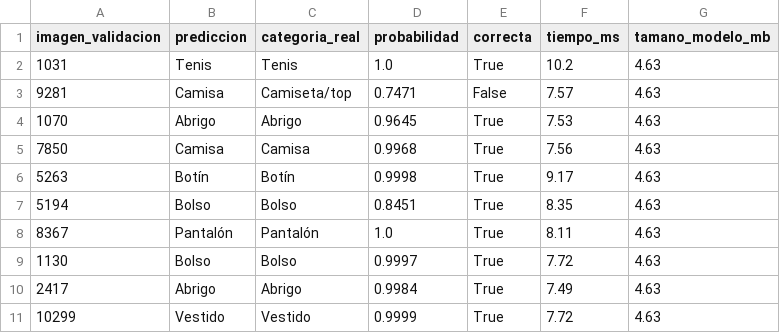
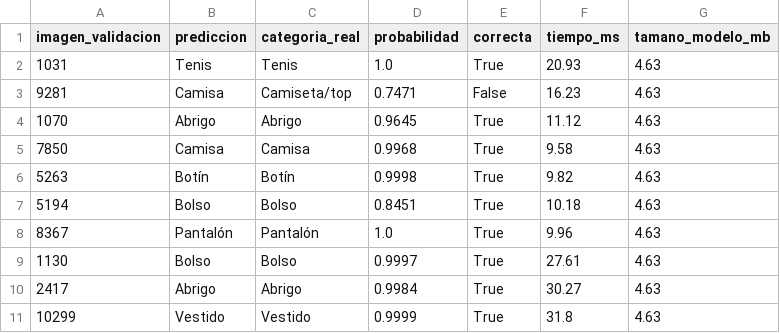
Before and after one commit to krysto9872/StyleBot, a CSV file: resultados/entrega2/inferencia_arquitectura_a_predicciones.csv, drawn as a sheet.

```diff
--- a/resultados/entrega2/inferencia_arquitectura_a_predicciones.csv
+++ b/resultados/entrega2/inferencia_arquitectura_a_predicciones.csv
@@ -1,11 +1,11 @@
 imagen_validacion,prediccion,categoria_real,probabilidad,correcta,tiempo_ms,tamano_modelo_mb
-1031,Tenis,Tenis,1.0,True,10.2,4.63
-9281,Camisa,Camiseta/top,0.7471,False,7.57,4.63
-1070,Abrigo,Abrigo,0.9645,True,7.53,4.63
-7850,Camisa,Camisa,0.9968,True,7.56,4.63
-5263,Botín,Botín,0.9998,True,9.17,4.63
-5194,Bolso,Bolso,0.8451,True,8.35,4.63
-8367,Pantalón,Pantalón,1.0,True,8.11,4.63
-1130,Bolso,Bolso,0.9997,True,7.72,4.63
-2417,Abrigo,Abrigo,0.9984,True,7.49,4.63
-10299,Vestido,Vestido,0.9999,True,7.72,4.63
+1031,Tenis,Tenis,1.0,True,20.93,4.63
+9281,Camisa,Camiseta/top,0.7471,False,16.23,4.63
+1070,Abrigo,Abrigo,0.9645,True,11.12,4.63
+7850,Camisa,Camisa,0.9968,True,9.58,4.63
+5263,Botín,Botín,0.9998,True,9.82,4.63
+5194,Bolso,Bolso,0.8451,True,10.18,4.63
+8367,Pantalón,Pantalón,1.0,True,9.96,4.63
+1130,Bolso,Bolso,0.9997,True,27.61,4.63
+2417,Abrigo,Abrigo,0.9984,True,30.27,4.63
+10299,Vestido,Vestido,0.9999,True,31.8,4.63
```
Also changed, not shown: resultados/entrega2/inferencia_abc.csv, resultados/entrega2/inferencia_cnn_vs_mobilenetv2.csv, 5 other files.
